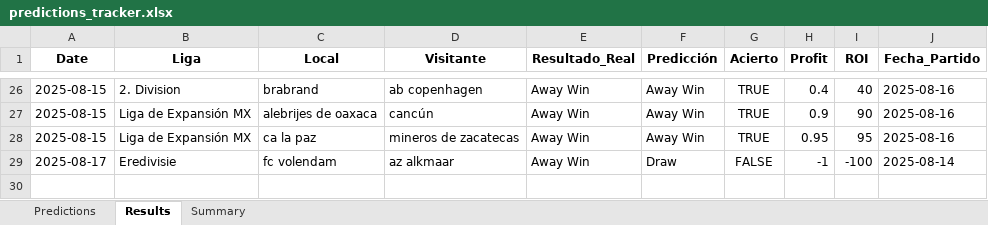
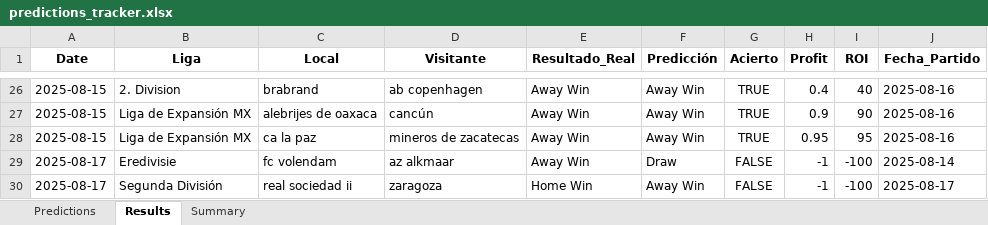
Before and after one commit to andreuroigv/futbet-app, an Excel workbook: predictions_tracker.xlsx, sheet Results, drawn as a sheet; only a part is shown, gaps mark what is left out; values as stored, in another font and other column widths than the file's, no borders; the diff names each change by its address in the sheet, - before the commit and + after, or states it on an @@ line.

Commit message:
🔄 Sync automático del tracker - 2025-08-17 21:40:10 UTC

```diff
--- a/predictions_tracker.xlsx (sheet Results)
+++ b/predictions_tracker.xlsx (sheet Results)
+row 30: 2025-08-17 | Segunda División | real sociedad ii | zaragoza | Home Win | Away Win | FALSE | -1 | -100 | 2025-08-17
```
Also changed, not shown: sheet Predictions.
